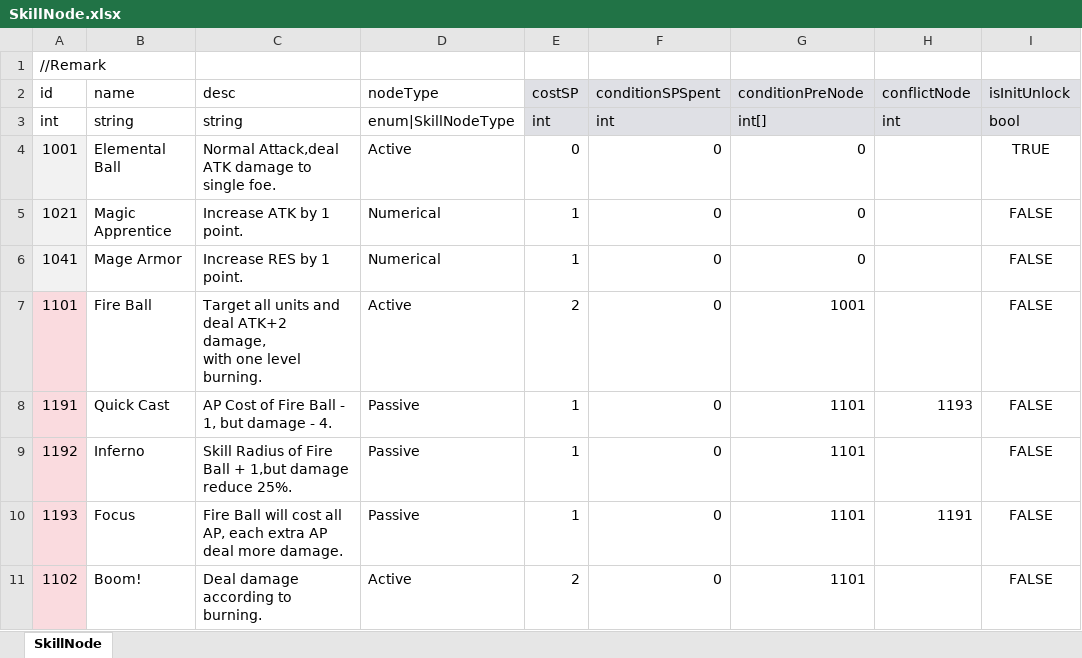
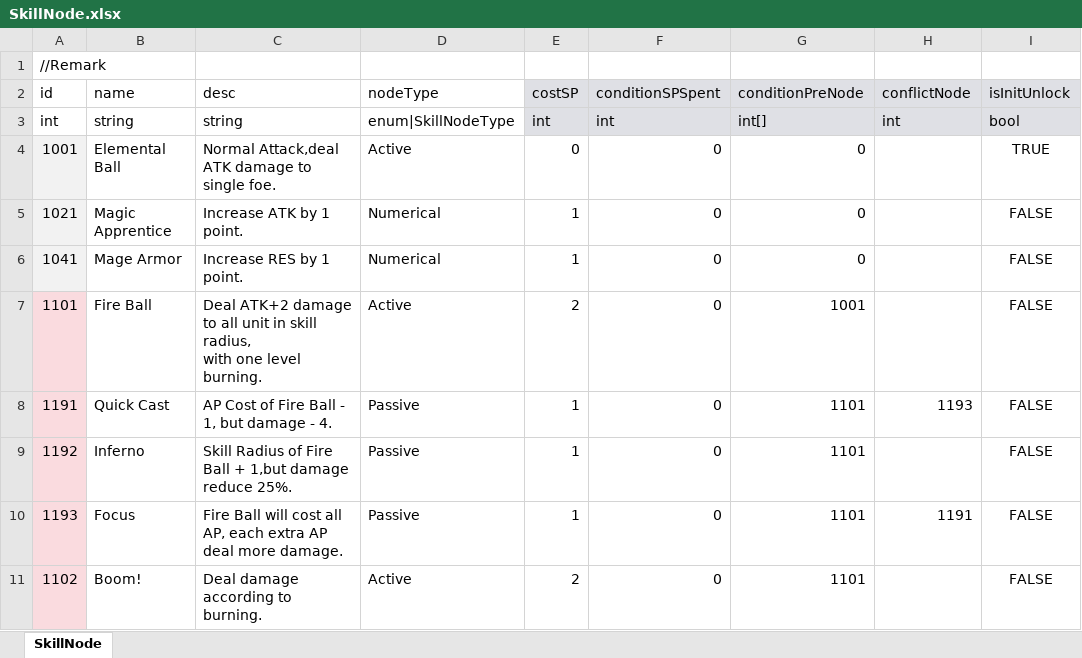
Before and after one commit to LUOHONGPENG/HermitRabbit, an Excel workbook: Assets/Excel/SkillNode.xlsx, sheet SkillNode, drawn as a sheet; only a part is shown; values as stored, in another font and other column widths than the file's, no borders; ↵ is a line break in a cell; the diff names each change by its address in the sheet, - before the commit and + after, or states it on an @@ line.

```diff
--- a/Assets/Excel/SkillNode.xlsx (sheet SkillNode)
+++ b/Assets/Excel/SkillNode.xlsx (sheet SkillNode)
-C7 (desc): Target all units and deal ATK+2 damage, ↵ with one…
+C7 (desc): Deal ATK+2 damage to all unit in skill radius, ↵ with one…
```
Also changed, not shown: Assets/Excel/Skill.xlsx, 1 other file.
